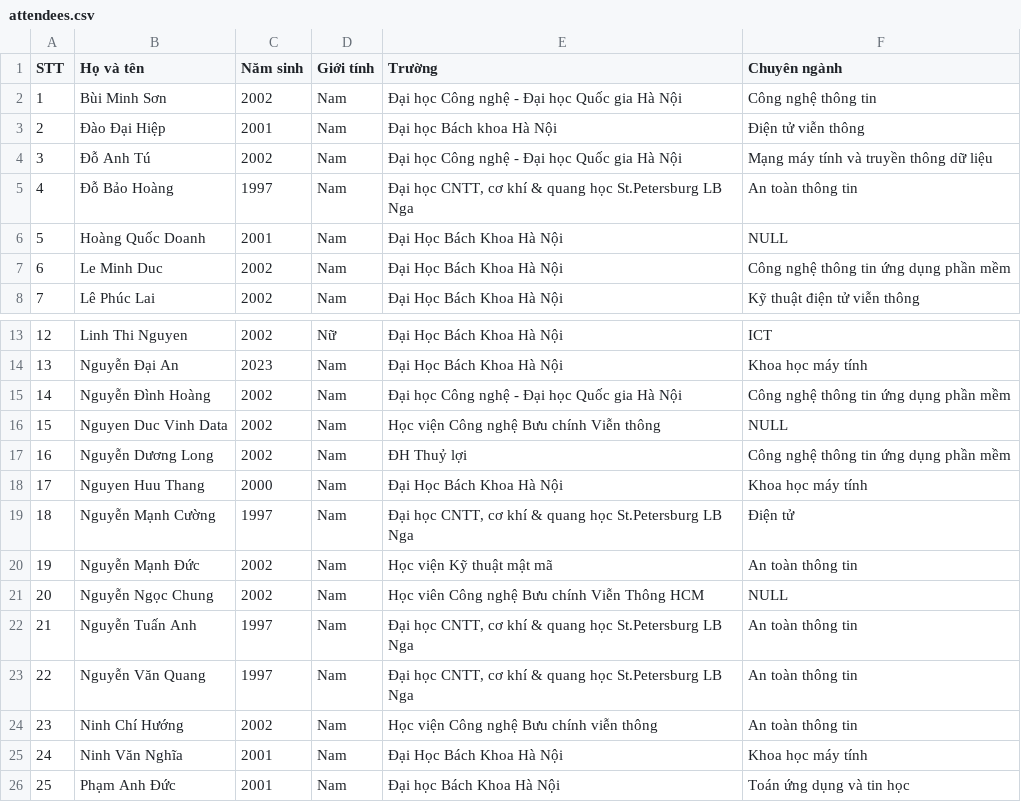
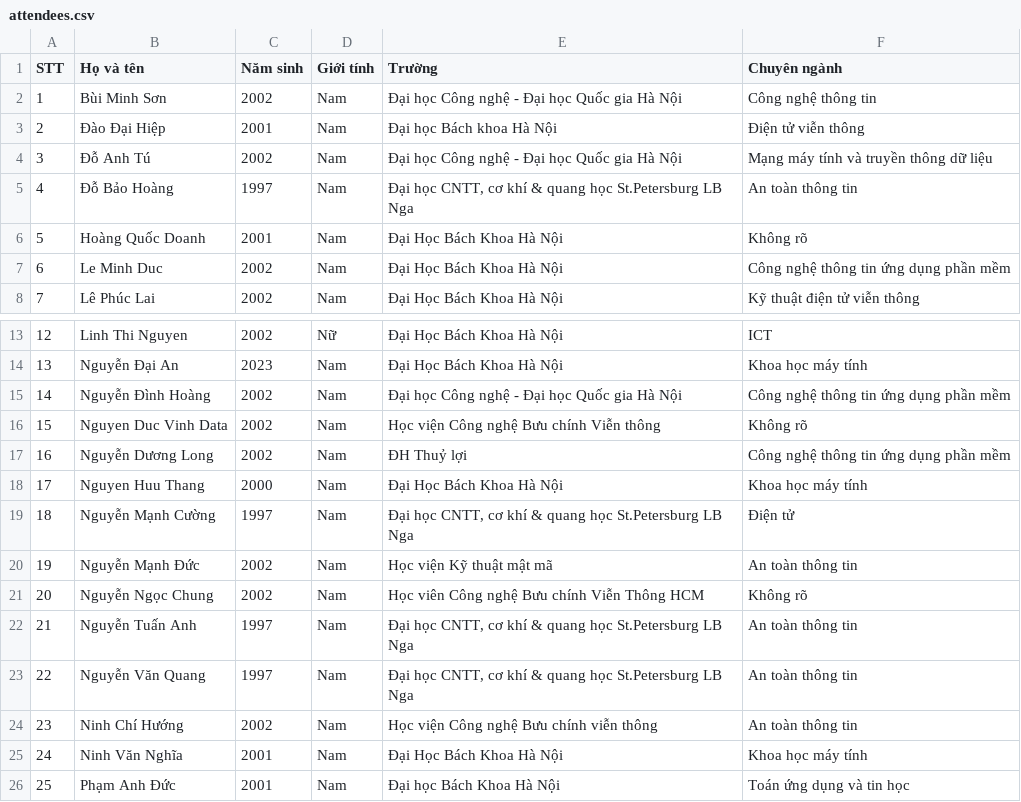
Before and after one commit to vCloud-DFTBA/Viettel-Digital-Talent-2023, a CSV file: 1. Containerization/Tran-Duc-Manh/attendees.csv, drawn as a sheet; only a part is shown, gaps mark what is left out.

```diff
--- a/1. Containerization/Tran-Duc-Manh/attendees.csv
+++ b/1. Containerization/Tran-Duc-Manh/attendees.csv
@@ -5,3 +5,3 @@
 4;Đỗ Bảo Hoàng;1997;Nam;Đại học CNTT, cơ khí & quang học St.Petersburg LB Nga;An toàn thông tin
-5;Hoàng Quốc Doanh;2001;Nam;Đại Học Bách Khoa Hà Nội;NULL
+5;Hoàng Quốc Doanh;2001;Nam;Đại Học Bách Khoa Hà Nội;Không rõ
 6;Le Minh Duc;2002;Nam;Đại Học Bách Khoa Hà Nội;Công nghệ thông tin ứng dụng phần mềm
@@ -15,3 +15,3 @@
 14;Nguyễn Đình Hoàng;2002;Nam;Đại học Công nghệ - Đại học Quốc gia Hà Nội;Công nghệ thông tin ứng dụng phần mềm
-15;Nguyen Duc Vinh Data;2002;Nam;Học viện Công nghệ Bưu chính Viễn thông;NULL
+15;Nguyen Duc Vinh Data;2002;Nam;Học viện Công nghệ Bưu chính Viễn thông;Không rõ
 16;Nguyễn Dương Long;2002;Nam;ĐH Thuỷ lợi;Công nghệ thông tin ứng dụng phần mềm
@@ -20,3 +20,3 @@
 19;Nguyễn Mạnh Đức;2002;Nam;Học viện Kỹ thuật mật mã;An toàn thông tin
-20;Nguyễn Ngọc Chung;2002;Nam;Học viên Công nghệ Bưu chính Viễn Thông HCM;NULL
+20;Nguyễn Ngọc Chung;2002;Nam;Học viên Công nghệ Bưu chính Viễn Thông HCM;Không rõ
 21;Nguyễn Tuấn Anh;1997;Nam;Đại học CNTT, cơ khí & quang học St.Petersburg LB Nga;An toàn thông tin
```
Also changed, not shown: 2 other files.
